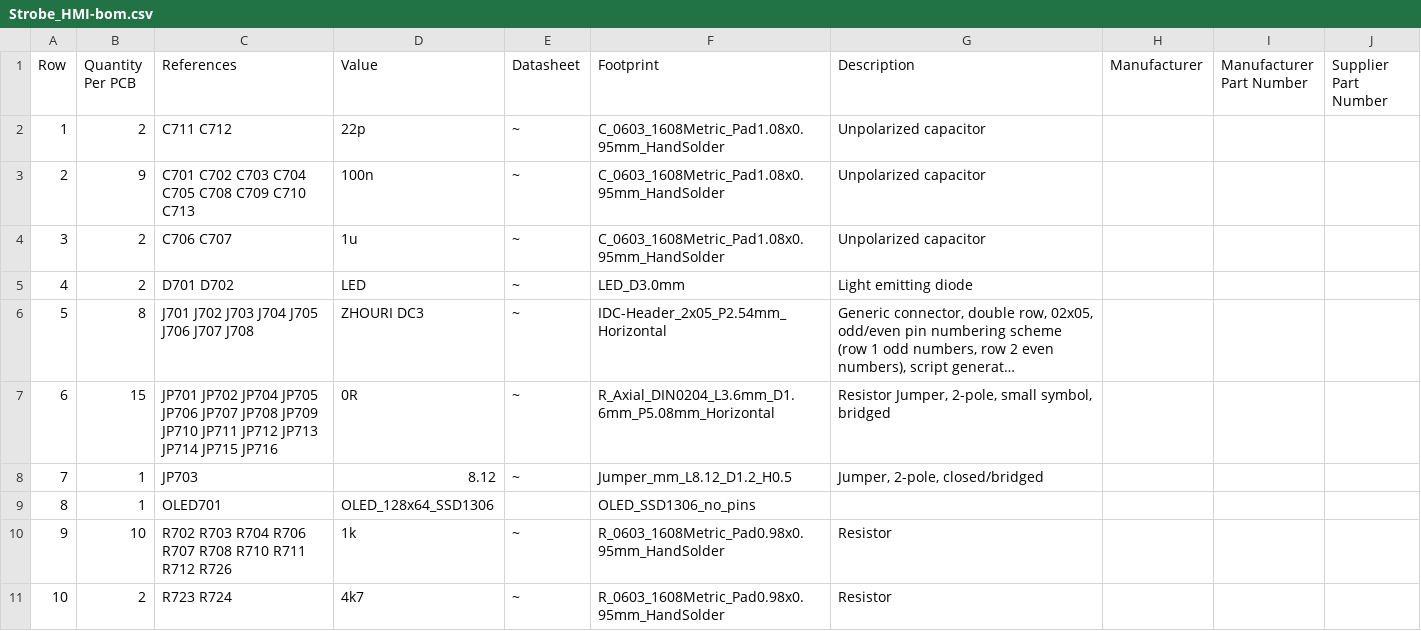
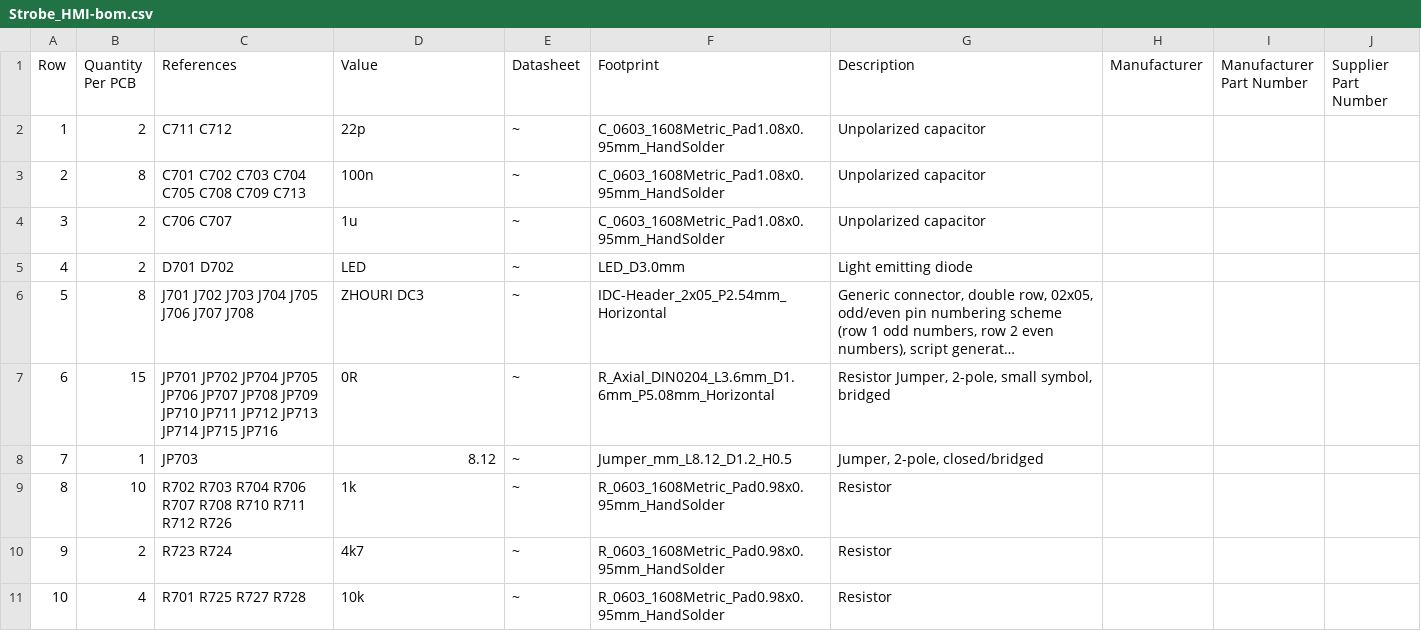
Before and after one commit to FLRHW/Strobe_HMI, a CSV file: Manufacturing/Assembly/Strobe_HMI-bom.csv, drawn as a sheet; only a part is shown; the shorter side is filled out with more unchanged rows; long unchanged cells end in …; removed rows and columns are numbered as before the commit, all else as after; the diff names each change by its address in the sheet, - before the commit and + after, or states it on an @@ line.

```diff
--- a/Manufacturing/Assembly/Strobe_HMI-bom.csv
+++ b/Manufacturing/Assembly/Strobe_HMI-bom.csv
-B3 (Quantity Per PCB): 9
+B3 (Quantity Per PCB): 8
-C3 (References): C701 C702 C703 C704 C705 C708 C709 C710 C713
+C3 (References): C701 C702 C703 C704 C705 C708 C709 C713
-row 9: 8 | 1 | OLED701 | OLED_128x64_SSD1306 |  | OLED_SSD1306_no_pins
@@ column A (Row) renumbered from row 9 down @@
```
Also changed, not shown: Manufacturing/Assembly/Strobe_HMI-CPL.csv, Manufacturing/Fabrication/Drill Tables/Strobe_HMI-(L1-L2)_NPTH_drill_table.csv, 30 other files.
